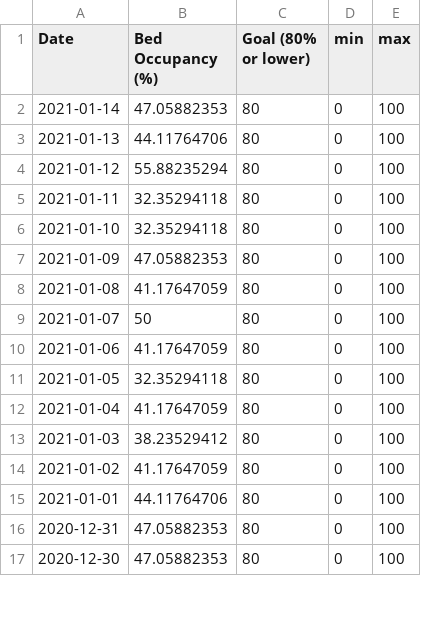
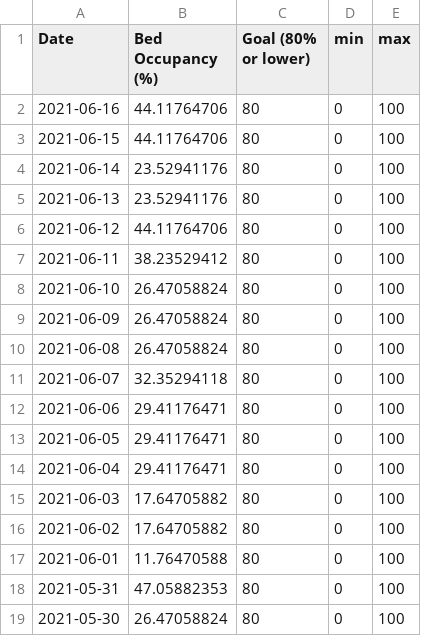
Before and after one commit to SCPHCovid19Data/scph_covid19, a CSV file: pon_hosp_occ_8wk_eng.csv, drawn as a sheet; only a part is shown; the diff covers the shown part only.

```diff
--- a/pon_hosp_occ_8wk_eng.csv
+++ b/pon_hosp_occ_8wk_eng.csv
@@ -1,17 +1,19 @@
 "Date","Bed Occupancy (%)","Goal (80% or lower)","min","max"
-"2021-01-14",47.05882353,80,0,100
-"2021-01-13",44.11764706,80,0,100
-"2021-01-12",55.88235294,80,0,100
-"2021-01-11",32.35294118,80,0,100
-"2021-01-10",32.35294118,80,0,100
-"2021-01-09",47.05882353,80,0,100
-"2021-01-08",41.17647059,80,0,100
-"2021-01-07",50,80,0,100
-"2021-01-06",41.17647059,80,0,100
-"2021-01-05",32.35294118,80,0,100
-"2021-01-04",41.17647059,80,0,100
-"2021-01-03",38.23529412,80,0,100
-"2021-01-02",41.17647059,80,0,100
-"2021-01-01",44.11764706,80,0,100
-"2020-12-31",47.05882353,80,0,100
-"2020-12-30",47.05882353,80,0,100
+"2021-06-16",44.11764706,80,0,100
+"2021-06-15",44.11764706,80,0,100
+"2021-06-14",23.52941176,80,0,100
+"2021-06-13",23.52941176,80,0,100
+"2021-06-12",44.11764706,80,0,100
+"2021-06-11",38.23529412,80,0,100
+"2021-06-10",26.47058824,80,0,100
+"2021-06-09",26.47058824,80,0,100
+"2021-06-08",26.47058824,80,0,100
+"2021-06-07",32.35294118,80,0,100
+"2021-06-06",29.41176471,80,0,100
+"2021-06-05",29.41176471,80,0,100
+"2021-06-04",29.41176471,80,0,100
+"2021-06-03",17.64705882,80,0,100
+"2021-06-02",17.64705882,80,0,100
+"2021-06-01",11.76470588,80,0,100
+"2021-05-31",47.05882353,80,0,100
+"2021-05-30",26.47058824,80,0,100
```
Also changed, not shown: 1 added row, 3 removed rows and 68 edited cells elsewhere in this file, pon_hosp_occ_8wk_esp.csv, pon_hosp_occ_hist_eng.csv, 1 other file.
